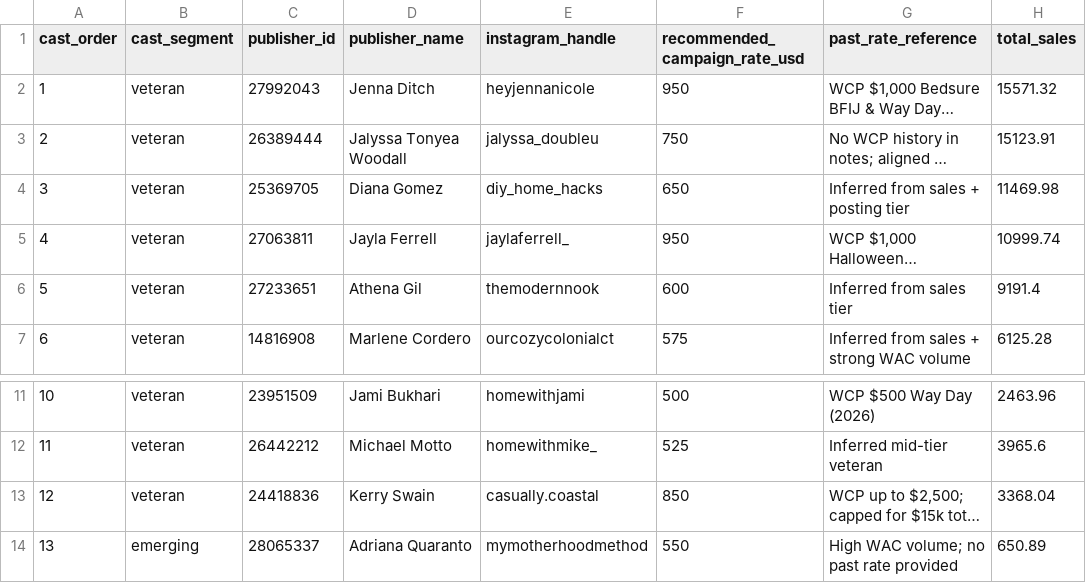
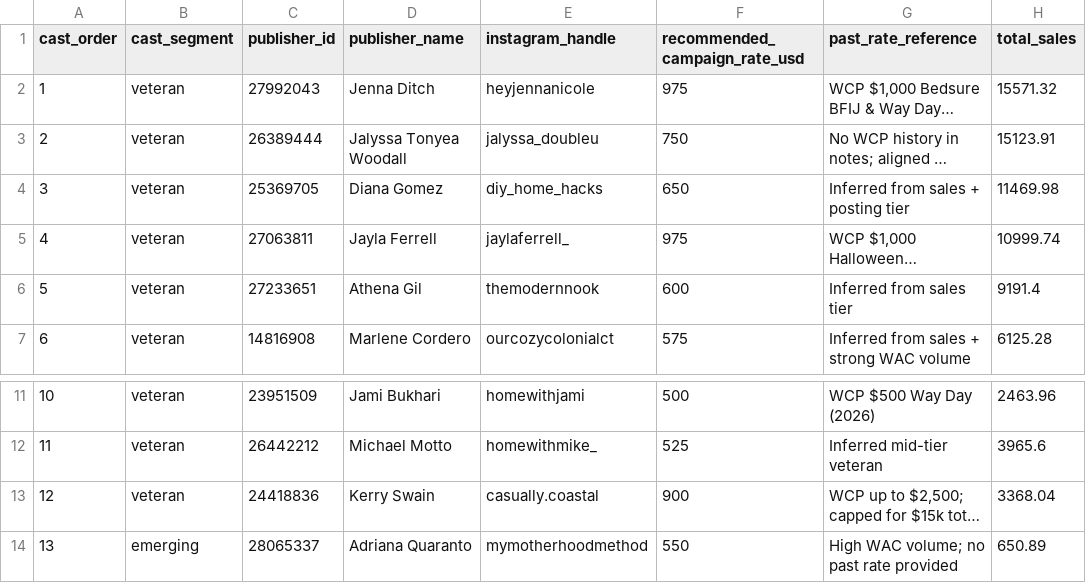
Before and after one commit to acosentino-svg/Creator-IQ-export, a CSV file: data/bedsure_cast_25_rates_15000_budget.csv, drawn as a sheet; only a part is shown, gaps mark what is left out; long unchanged cells end in …; the diff names each change by its address in the sheet, - before the commit and + after, or states it on an @@ line.

```diff
--- a/data/bedsure_cast_25_rates_15000_budget.csv
+++ b/data/bedsure_cast_25_rates_15000_budget.csv
-F2 (recommended_campaign_rate_usd): 950
+F2 (recommended_campaign_rate_usd): 975
-F5 (recommended_campaign_rate_usd): 950
+F5 (recommended_campaign_rate_usd): 975
-F13 (recommended_campaign_rate_usd): 850
+F13 (recommended_campaign_rate_usd): 900
```
